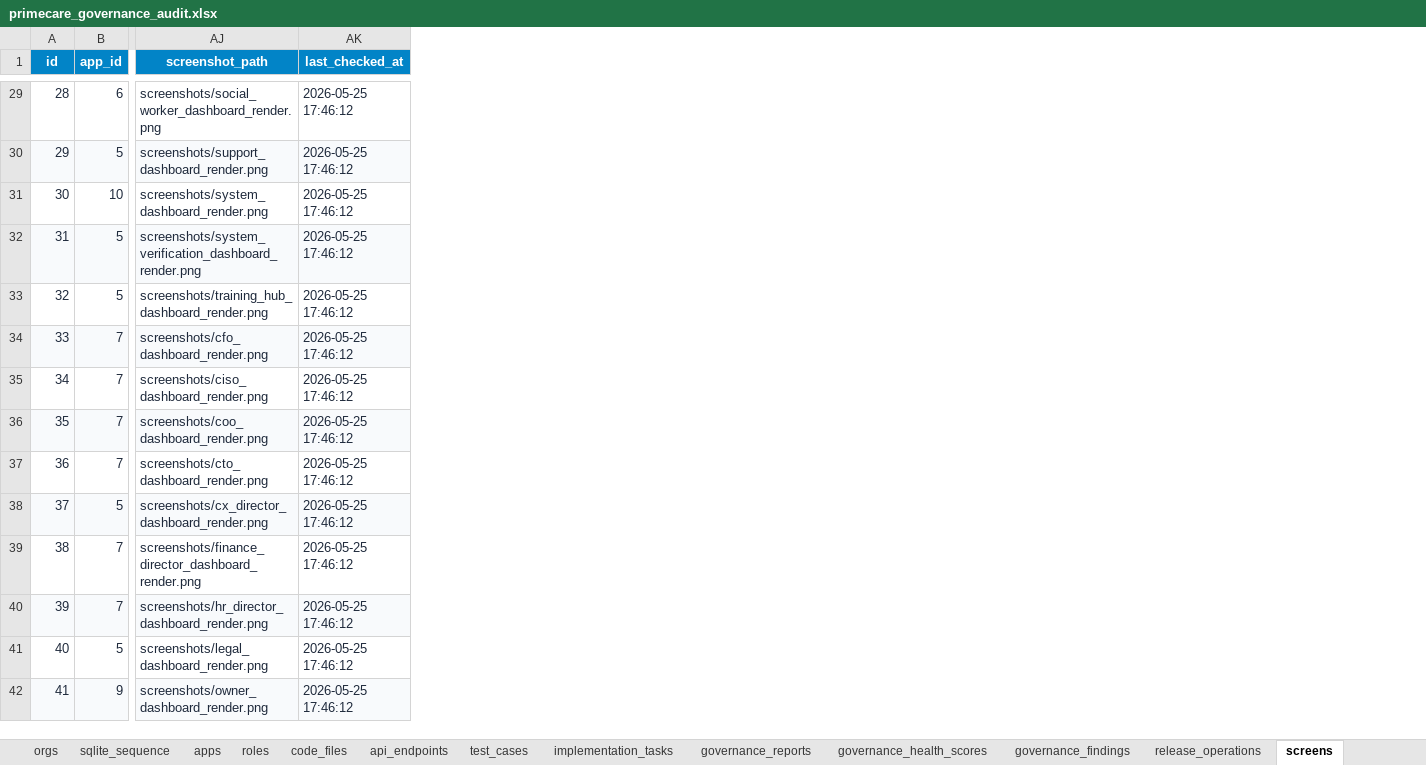
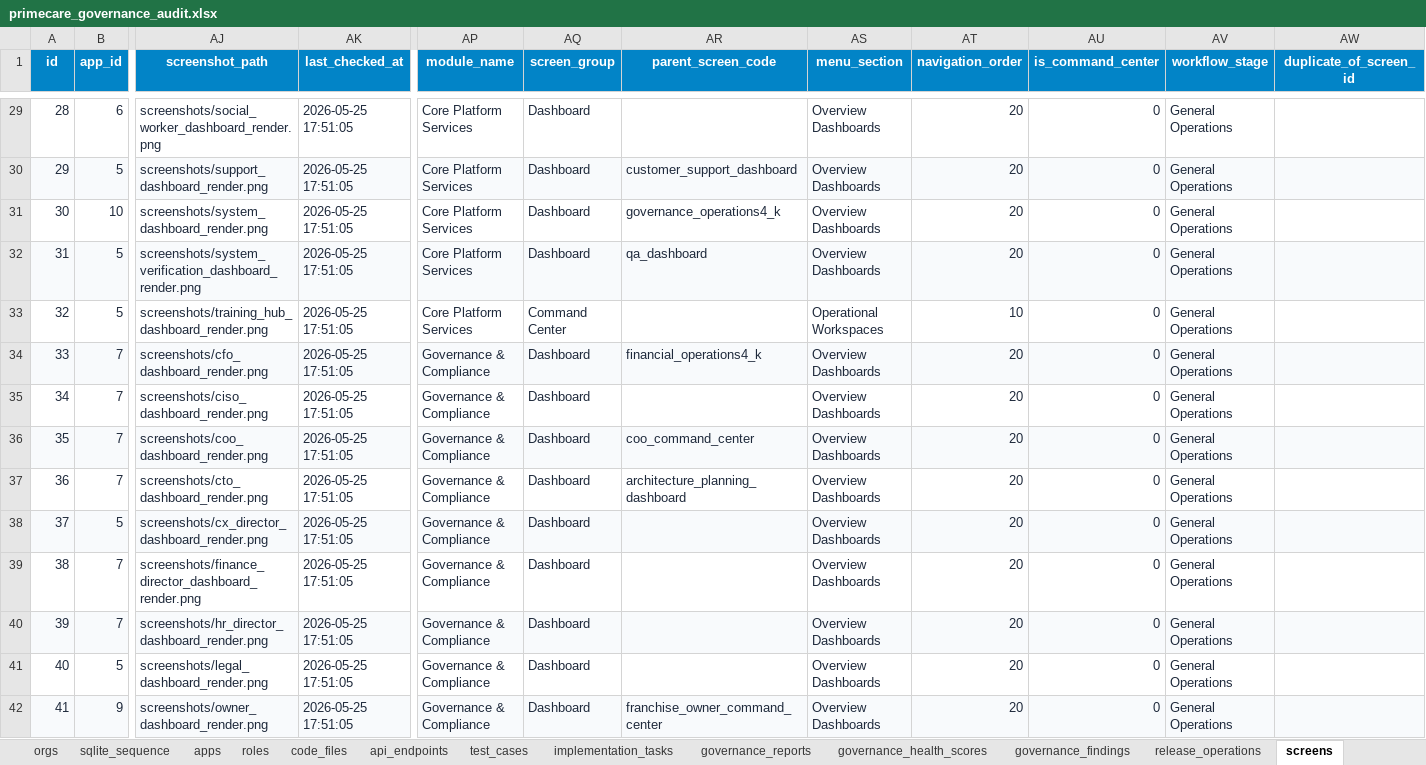
Before and after one commit to shaikhrais/primecare-platform, an Excel workbook: .agents/governance/primecare_governance_audit.xlsx, sheet screens, drawn as a sheet; only a part is shown, gaps mark what is left out; values as stored, in another font and other column widths than the file's, no borders; the diff covers the shown part only; the diff names each change by its address in the sheet, - before the commit and + after, or states it on an @@ line.

Commit message:
refactor(audit): implement screen hierarchy, modular grouping, and workflow navigation maps

```diff
--- a/.agents/governance/primecare_governance_audit.xlsx (sheet screens)
+++ b/.agents/governance/primecare_governance_audit.xlsx (sheet screens)
+column AP (module_name), rows 29-42: Core Platform Services | Core Platform Services | Core Platform Services | Core Platform Services | Core Platform Services | Governance & Compliance | Governance & Compliance | Governance & Compliance | Governance & Compliance | Governance & Compliance | Governance & Compliance | Governance & Compliance | Governance & Compliance | Governance & Compliance
+column AQ (screen_group), rows 29-42: Dashboard | Dashboard | Dashboard | Dashboard | Command Center | Dashboard | Dashboard | Dashboard | Dashboard | Dashboard | Dashboard | Dashboard | Dashboard | Dashboard
+column AR (parent_screen_code), rows 30-42: customer_support_dashboard | governance_operations4_k | qa_dashboard |  | financial_operations4_k |  | coo_command_center | architecture_planning_dashboard |  |  |  |  | franchise_owner_command_center
+column AS (menu_section), rows 29-42: Overview Dashboards | Overview Dashboards | Overview Dashboards | Overview Dashboards | Operational Workspaces | Overview Dashboards | Overview Dashboards | Overview Dashboards | Overview Dashboards | Overview Dashboards | Overview Dashboards | Overview Dashboards | Overview Dashboards | Overview Dashboards
+column AT (navigation_order), rows 29-42: 20 | 20 | 20 | 20 | 10 | 20 | 20 | 20 | 20 | 20 | 20 | 20 | 20 | 20
+column AU (is_command_center), rows 29-42: all 0
+column AV (workflow_stage), rows 29-42: all General Operations
+column AW (duplicate_of_screen_id), empty
-AK29:AK42 (last_checked_at): 2026-05-25 17:46:12
+AK29:AK42 (last_checked_at): 2026-05-25 17:51:05
```
Also changed, not shown: 505 edited cells elsewhere in this sheet, sheet sqlite_sequence, other sheet tabs, artifacts/primecare_governance_registry.xlsx, 3 other files.
